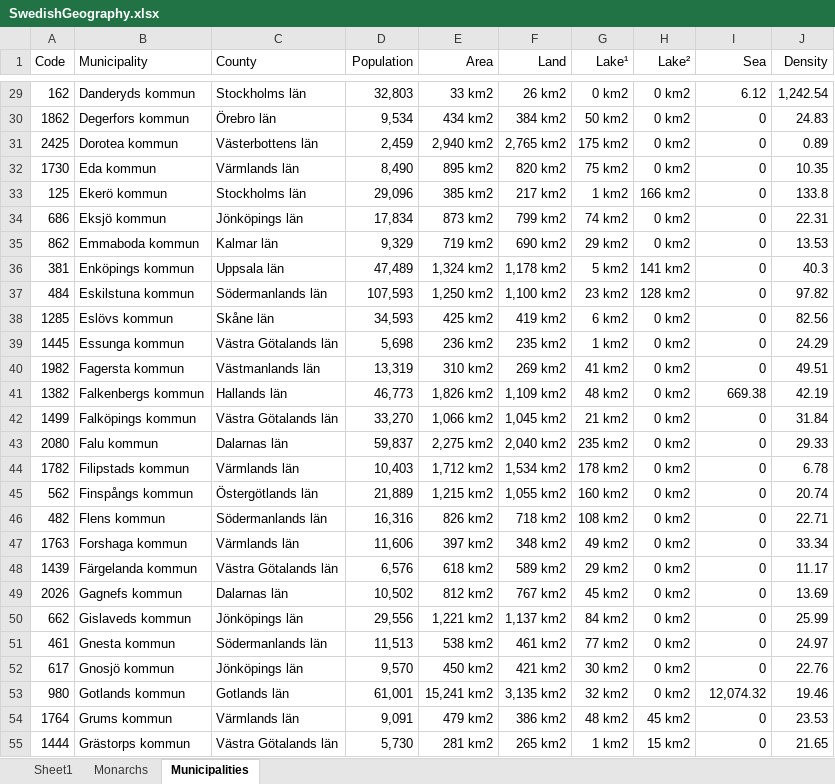
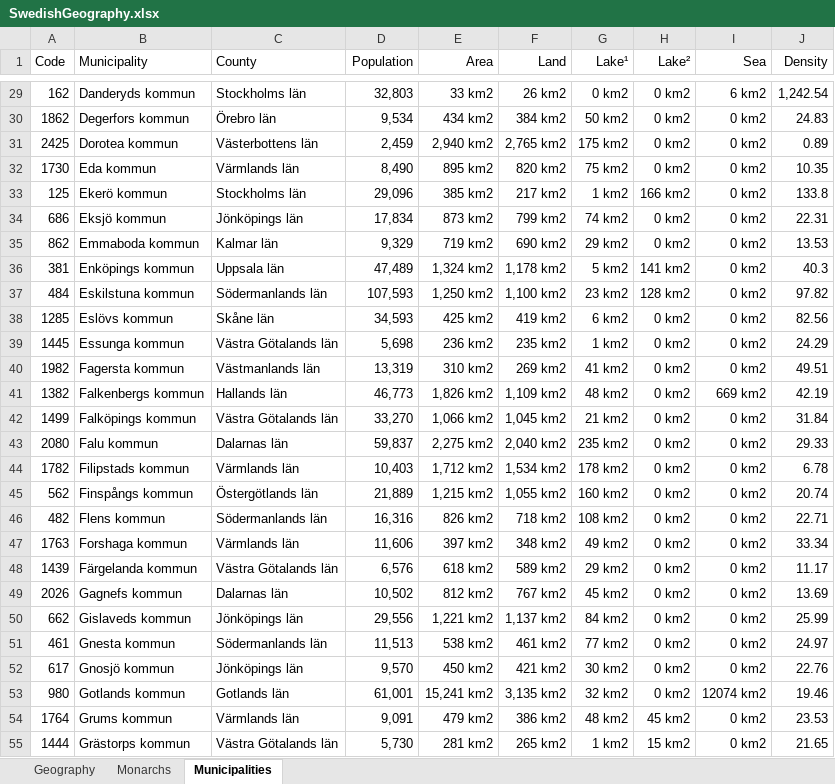
Before and after one commit to EPPlusSoftware/EPPlus.WebSamples, an Excel workbook: EPPlus.WebSampleMvc.NetCore/data/SwedishGeography.xlsx, sheet Municipalities, drawn as a sheet; only a part is shown, gaps mark what is left out; values as stored, in another font and other column widths than the file's, no borders; table styles not drawn; the diff covers the shown part only; the diff names each change by its address in the sheet, - before the commit and + after, or states it on an @@ line.

```diff
--- a/EPPlus.WebSampleMvc.NetCore/data/SwedishGeography.xlsx (sheet Municipalities)
+++ b/EPPlus.WebSampleMvc.NetCore/data/SwedishGeography.xlsx (sheet Municipalities)
-sheet tab: Sheet1
+sheet tab: Geography
-I29 (Sea): 6.12
+I29 (Sea): 6 km2
-I30:I40 (Sea): 0
+I30:I40 (Sea): 0 km2
-I41 (Sea): 669.38
+I41 (Sea): 669 km2
-I42:I52 (Sea): 0
+I42:I52 (Sea): 0 km2
-I53 (Sea): 12,074.32
+I53 (Sea): 12074 km2
-I54:I55 (Sea): 0
+I54:I55 (Sea): 0 km2
```
Also changed, not shown: 263 edited cells elsewhere in this sheet, 4 other files.
